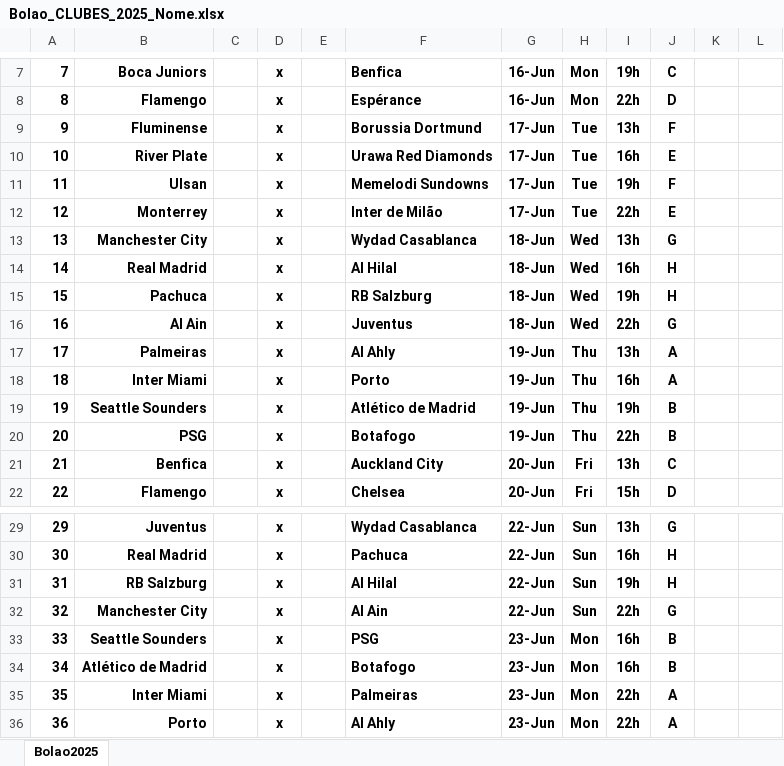
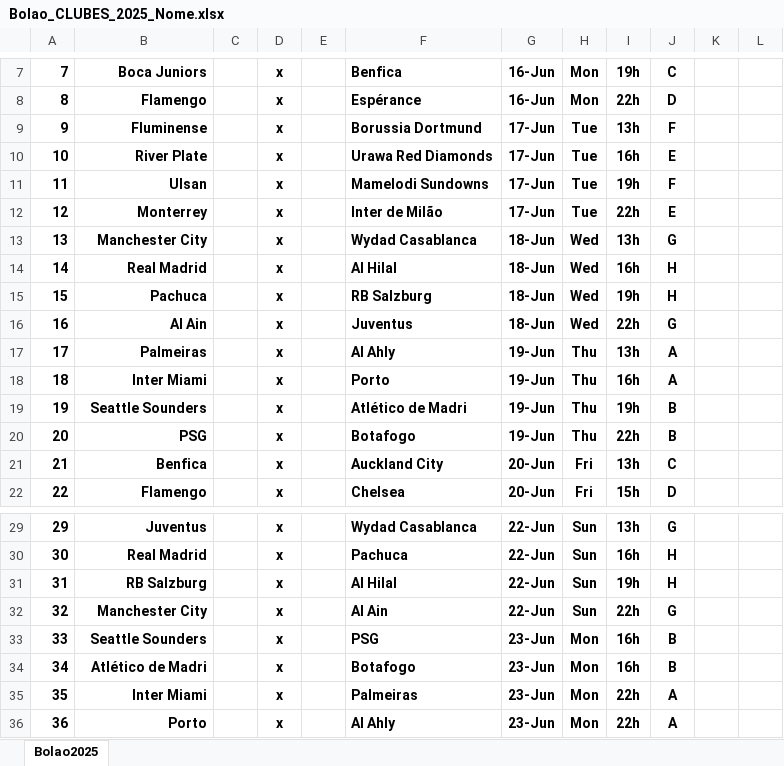
Before and after one commit to beto-bala/bolao2023, an Excel workbook: Bolao_CLUBES_2025_Nome.xlsx, sheet Bolao2025, drawn as a sheet; only a part is shown, gaps mark what is left out; values as stored, in another font and other column widths than the file's, no borders; charts and pictures not drawn; the diff names each change by its address in the sheet, - before the commit and + after, or states it on an @@ line.

Commit message:
Add files via upload

```diff
--- a/Bolao_CLUBES_2025_Nome.xlsx (sheet Bolao2025)
+++ b/Bolao_CLUBES_2025_Nome.xlsx (sheet Bolao2025)
-F11: Memelodi Sundowns
+F11: Mamelodi Sundowns
-F19: Atlético de Madrid
+F19: Atlético de Madri
-B34: Atlético de Madrid
+B34: Atlético de Madri
```
Also changed, not shown: charts or pictures.
